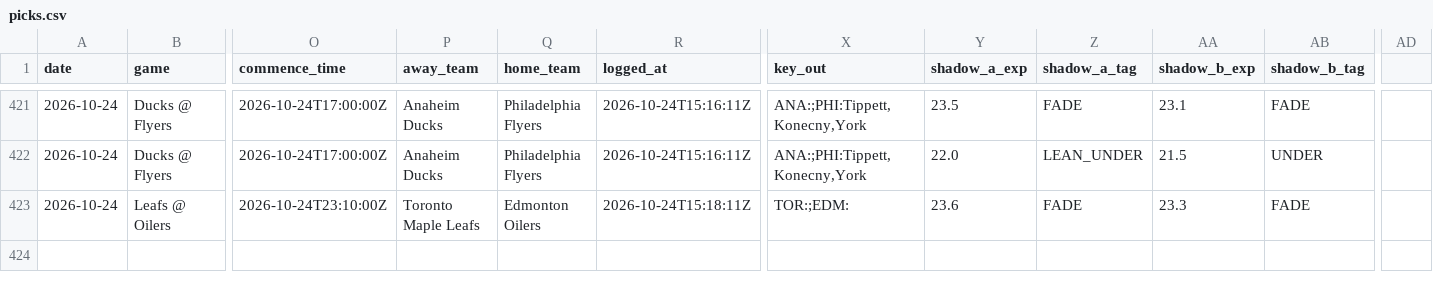
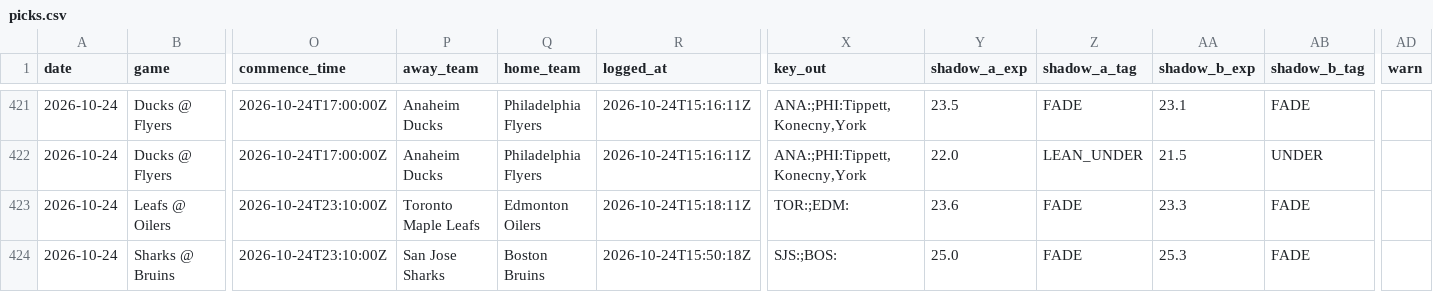
Before and after one commit to phumbad-lab/nhl-saves-alerts, a CSV file: picks.csv, drawn as a sheet; only a part is shown, gaps mark what is left out; rows hold the shown columns only; the diff names each change by its address in the sheet, - before the commit and + after, or states it on an @@ line.

```diff
--- a/picks.csv
+++ b/picks.csv
-AD1: (empty)
+AD1: warn
+row 424: 2026-10-24 | Sharks @ Bruins | 2026-10-24T23:10:00Z | San Jose Sharks | Boston Bruins | 2026-10-24T15:50:18Z | SJS:;BOS: | 25.0 | FADE | 25.3 | FADE
```
Also changed, not shown: 1 other file.
